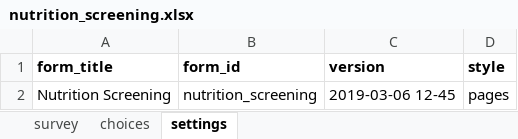
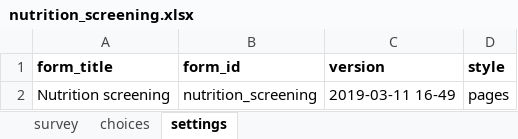
Before and after one commit to medic/cht-core, an Excel workbook: config/standard/forms/app/nutrition_screening.xlsx, sheet settings, drawn as a sheet; values as stored, in another font and other column widths than the file's, no borders; charts and pictures not drawn; the diff names each change by its address in the sheet, - before the commit and + after, or states it on an @@ line.

```diff
--- a/config/standard/forms/app/nutrition_screening.xlsx (sheet settings)
+++ b/config/standard/forms/app/nutrition_screening.xlsx (sheet settings)
-A2 (form_title): Nutrition Screening
+A2 (form_title): Nutrition screening
-C2 (version): 2019-03-06 12-45
+C2 (version): 2019-03-11 16-49
```
Also changed, not shown: sheet survey, sheet choices, config/standard/forms/app/nutrition_followup.xlsx, 10 other files.
